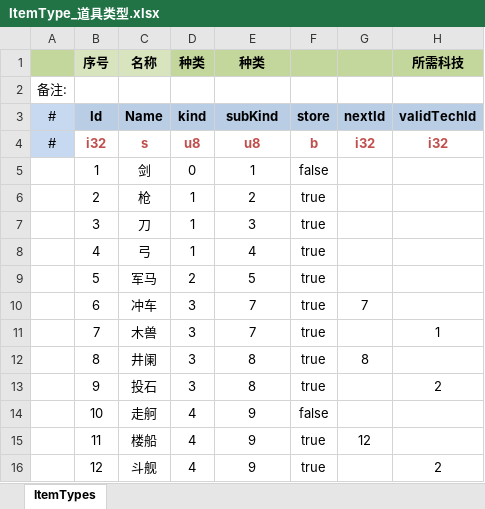
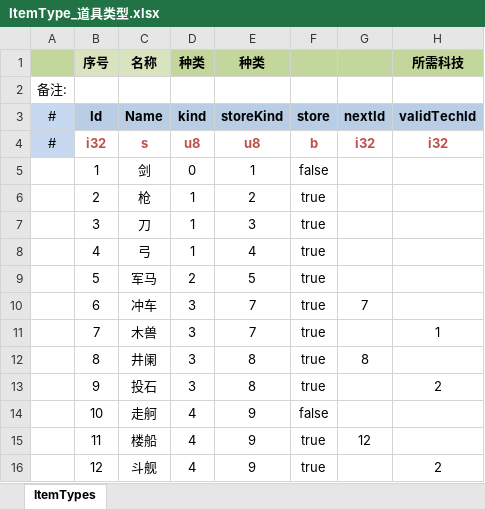
Before and after one commit to JoeLongma/sango_infinity, an Excel workbook: Data/Export/Common/ItemType_道具类型.xlsx, sheet ItemTypes, drawn as a sheet; only a part is shown; values as stored, in another font and other column widths than the file's, no borders; the diff names each change by its address in the sheet, - before the commit and + after, or states it on an @@ line.

```diff
--- a/Data/Export/Common/ItemType_道具类型.xlsx (sheet ItemTypes)
+++ b/Data/Export/Common/ItemType_道具类型.xlsx (sheet ItemTypes)
-E3 (种类): subKind
+E3 (种类): storeKind
```
Also changed, not shown: 28 other files.
